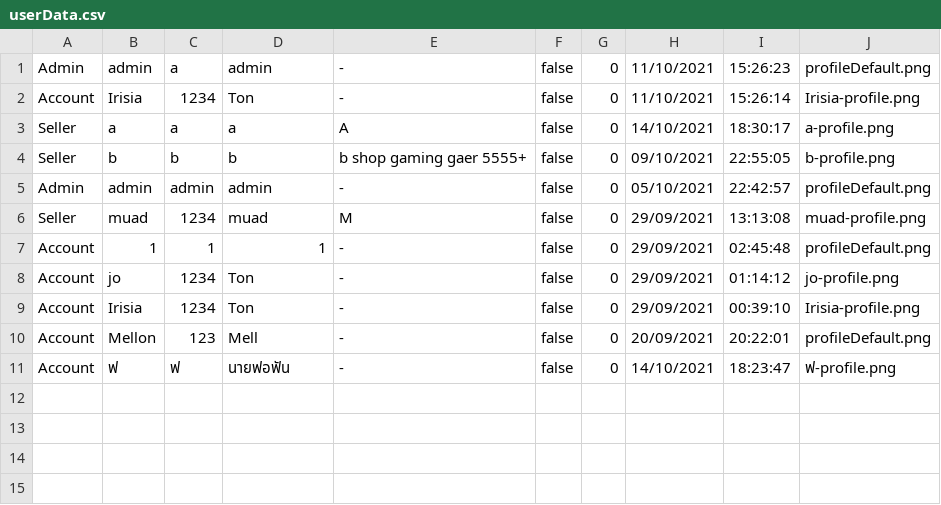
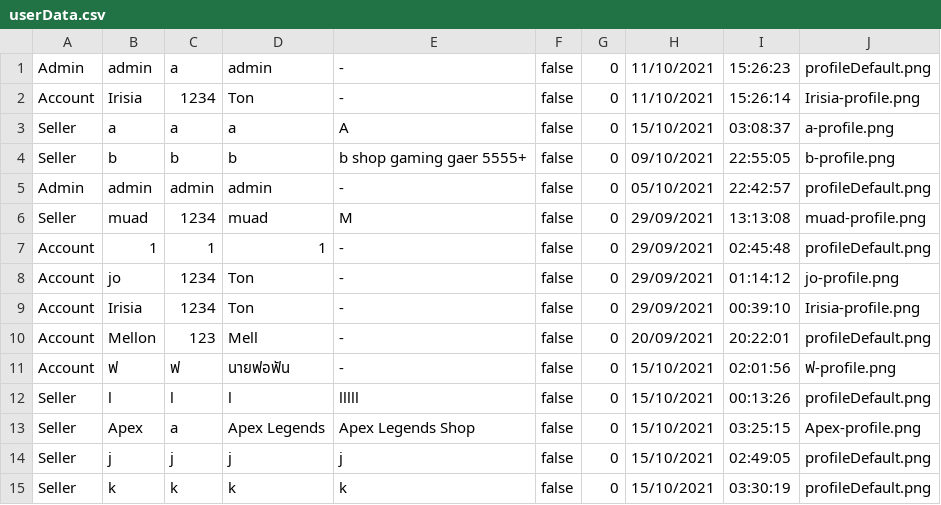
Before and after one commit to lrisia/BONK-Shop, a CSV file: data/userData.csv, drawn as a sheet.

```diff
--- a/data/userData.csv
+++ b/data/userData.csv
@@ -2,3 +2,3 @@ Admin,admin,a,admin,-,false,0,11/10/2021,15:26:23,profileDefault.png
 Account,Irisia,1234,Ton,-,false,0,11/10/2021,15:26:14,Irisia-profile.png
-Seller,a,a,a,A,false,0,14/10/2021,18:30:17,a-profile.png
+Seller,a,a,a,A,false,0,15/10/2021,03:08:37,a-profile.png
 Seller,b,b,b,b shop gaming gaer 5555+,false,0,09/10/2021,22:55:05,b-profile.png
@@ -10,2 +10,6 @@ Account,Irisia,1234,Ton,-,false,0,29/09/2021,00:39:10,Irisia-profile.png
 Account,Mellon,123,Mell,-,false,0,20/09/2021,20:22:01,profileDefault.png
-Account,ฟ,ฟ,นายฟอฟัน,-,false,0,14/10/2021,18:23:47,ฟ-profile.png
+Account,ฟ,ฟ,นายฟอฟัน,-,false,0,15/10/2021,02:01:56,ฟ-profile.png
+Seller,l,l,l,lllll,false,0,15/10/2021,00:13:26,profileDefault.png
+Seller,Apex,a,Apex Legends,Apex Legends Shop,false,0,15/10/2021,03:25:15,Apex-profile.png
+Seller,j,j,j,j,false,0,15/10/2021,02:49:05,profileDefault.png
+Seller,k,k,k,k,false,0,15/10/2021,03:30:19,profileDefault.png
```
Also changed, not shown: data/productData.csv, 33 other files.
